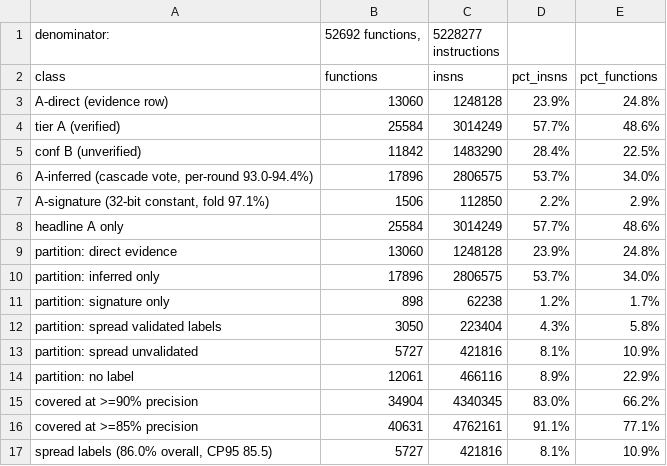
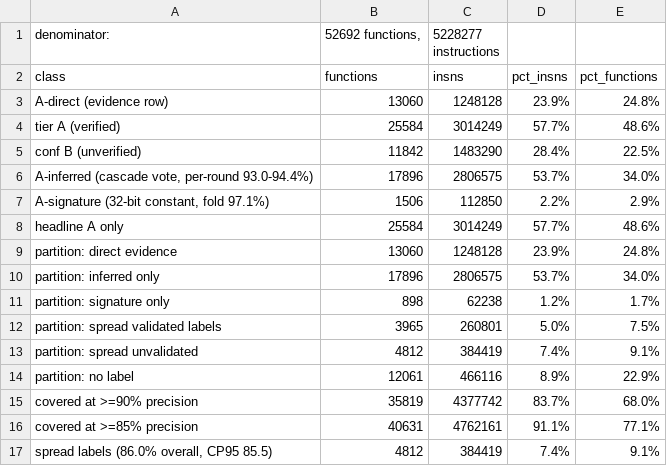
Before and after one commit to Twelve-eight/MHGU, a TSV file: docs/analysis/code/inventory/coverage-report.tsv, drawn as a sheet.

Commit message:
Re-measure every spread label on the current tiers and admit the ones that clear the bar: monster-em is 92.8% (CP95 91.6) and joins online-nex, render-gfx and weapon-wp as one pooled validated class at 91.6% (CP95 91.1). Coverage at >=90% precision reaches 83.7%. The re-measurement also demoted weapon-wp from 94.3 to 80.3 by itself, which is why labels are now re-tested against the tiers rather than quoted from an older run

```diff
--- a/docs/analysis/code/inventory/coverage-report.tsv
+++ b/docs/analysis/code/inventory/coverage-report.tsv
@@ -11,7 +11,7 @@ partition: inferred only	17896	2806575	53.7%	34.0%
 partition: signature only	898	62238	1.2%	1.7%
-partition: spread validated labels	3050	223404	4.3%	5.8%
-partition: spread unvalidated	5727	421816	8.1%	10.9%
+partition: spread validated labels	3965	260801	5.0%	7.5%
+partition: spread unvalidated	4812	384419	7.4%	9.1%
 partition: no label	12061	466116	8.9%	22.9%
-covered at >=90% precision	34904	4340345	83.0%	66.2%
+covered at >=90% precision	35819	4377742	83.7%	68.0%
 covered at >=85% precision	40631	4762161	91.1%	77.1%
-spread labels (86.0% overall, CP95 85.5)	5727	421816	8.1%	10.9%
+spread labels (86.0% overall, CP95 85.5)	4812	384419	7.4%	9.1%
```
